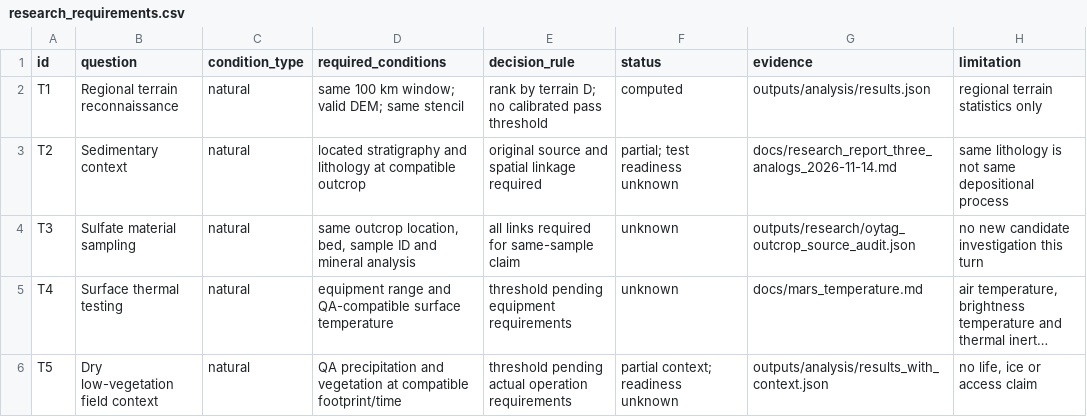
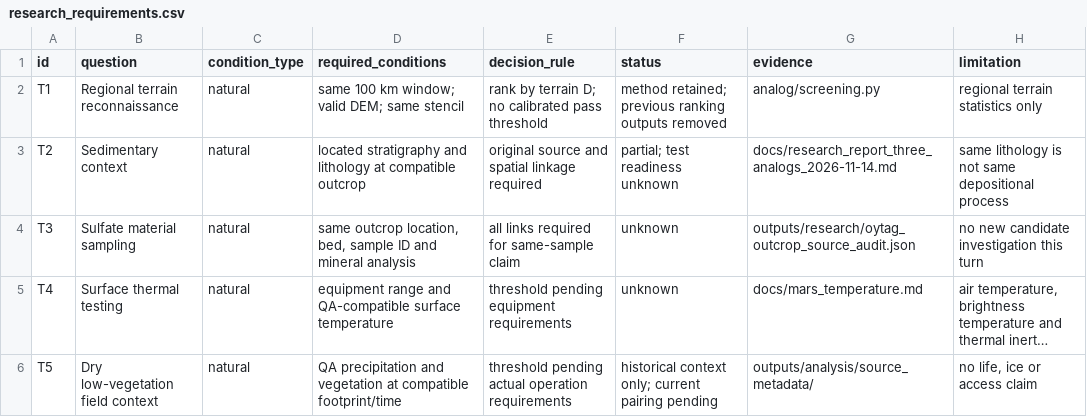
Before and after one commit to zhuang768/NASA-Space-Apps-Challenge-2026-Taipei, a CSV file: docs/research_requirements.csv, drawn as a sheet; long unchanged cells end in …; the diff names each change by its address in the sheet, - before the commit and + after, or states it on an @@ line.

```diff
--- a/docs/research_requirements.csv
+++ b/docs/research_requirements.csv
-F2 (status): computed
+F2 (status): method retained; previous ranking outputs removed
-G2 (evidence): outputs/analysis/results.json
+G2 (evidence): analog/screening.py
-F6 (status): partial context; readiness unknown
+F6 (status): historical context only; current pairing pending
-G6 (evidence): outputs/analysis/results_with_context.json
+G6 (evidence): outputs/analysis/source_metadata/
```
Also changed, not shown: docs/repository_inventory.csv, docs/submission/claim_ledger.csv, 47 other files.
